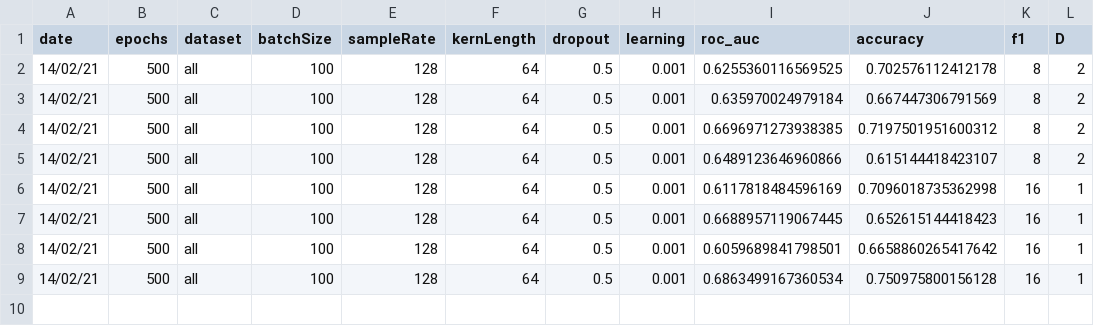
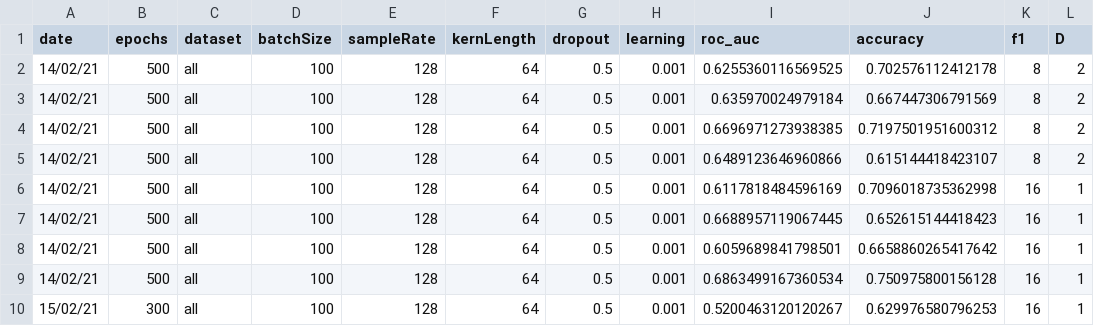
Before and after one commit to WillSmithTE/arl-eegmodels, a CSV file: results.csv, drawn as a sheet.

```diff
--- a/results.csv
+++ b/results.csv
@@ -9 +9,2 @@ date,epochs,dataset,batchSize,sampleRate,kernLength,dropout,learning,roc_auc,acc
 14/02/21,500,all,100,128,64,0.5,0.001,0.6863499167360534,0.750975800156128,16,1
+15/02/21,300,all,100,128,64,0.5,0.001,0.5200463120120267,0.629976580796253,16,1
```
Also changed, not shown: 1 other file.
